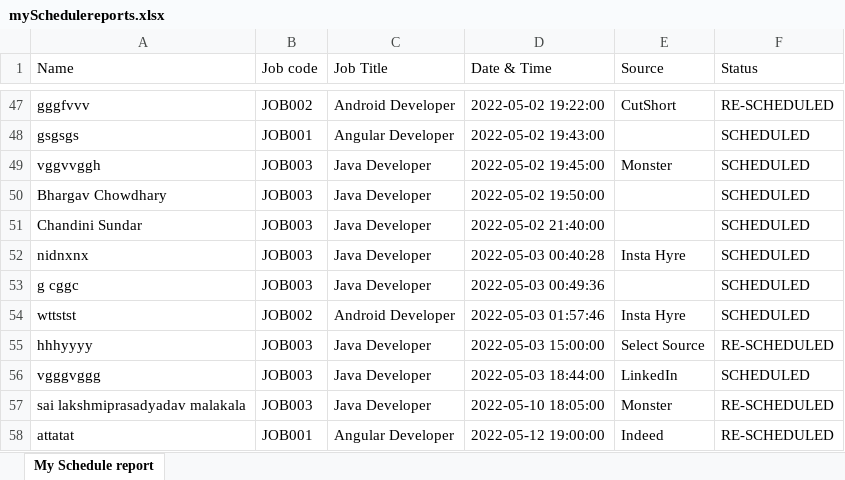
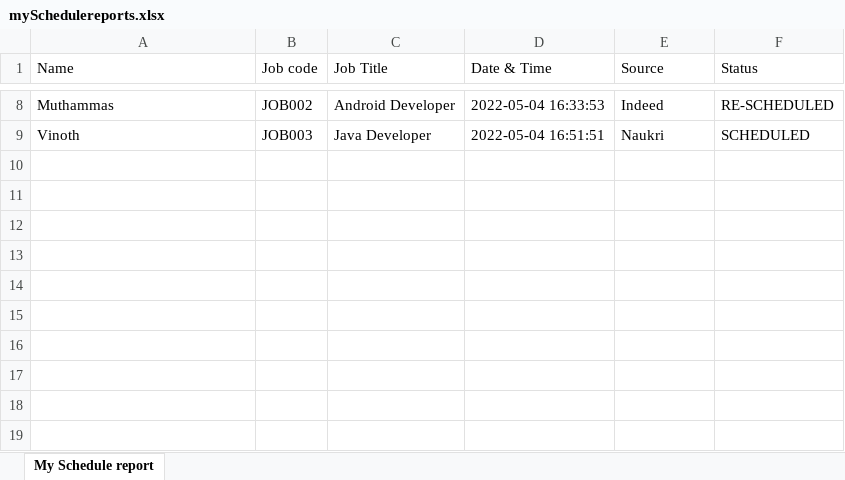
Before and after one commit to seenu994/Task, an Excel workbook: mySchedulereports.xlsx, sheet My Schedule report, drawn as a sheet; only a part is shown, gaps mark what is left out; values as stored, in another font and other column widths than the file's, no borders; removed rows and columns are numbered as before the commit, all else as after; the diff covers the shown part only; the diff names each change by its address in the sheet, - before the commit and + after, or states it on an @@ line.

```diff
--- a/mySchedulereports.xlsx (sheet My Schedule report)
+++ b/mySchedulereports.xlsx (sheet My Schedule report)
-A8 (Name): gggfvvv
+A8 (Name): Muthammas
-D8 (Date & Time): 2022-05-02 19:22:00
+D8 (Date & Time): 2022-05-04 16:33:53
-E8 (Source): CutShort
+E8 (Source): Indeed
-row 48: gsgsgs | JOB001 | Angular Developer | 2022-05-02 19:43:00 |  | SCHEDULED
-A9 (Name): vggvvggh
+A9 (Name): Vinoth
-D9 (Date & Time): 2022-05-02 19:45:00
+D9 (Date & Time): 2022-05-04 16:51:51
-E9 (Source): Monster
+E9 (Source): Naukri
-row 50: Bhargav Chowdhary | JOB003 | Java Developer | 2022-05-02 19:50:00 |  | SCHEDULED
-row 51: Chandini Sundar | JOB003 | Java Developer | 2022-05-02 21:40:00 |  | SCHEDULED
-row 52: nidnxnx | JOB003 | Java Developer | 2022-05-03 00:40:28 | Insta Hyre | SCHEDULED
-row 53: g cggc | JOB003 | Java Developer | 2022-05-03 00:49:36 |  | SCHEDULED
-row 54: wttstst | JOB002 | Android Developer | 2022-05-03 01:57:46 | Insta Hyre | SCHEDULED
-row 55: hhhyyyy | JOB003 | Java Developer | 2022-05-03 15:00:00 | Select Source | RE-SCHEDULED
-row 56: vgggvggg | JOB003 | Java Developer | 2022-05-03 18:44:00 | LinkedIn | SCHEDULED
-row 57: sai lakshmiprasadyadav malakala | JOB003 | Java Developer | 2022-05-10 18:05:00 | Monster | RE-SCHEDULED
-row 58: attatat | JOB001 | Angular Developer | 2022-05-12 19:00:00 | Indeed | RE-SCHEDULED
```
Also changed, not shown: 2 added rows, 41 removed rows and 11 edited cells elsewhere in this sheet, myTeamSchedulereports.xlsx, 2 other files.
